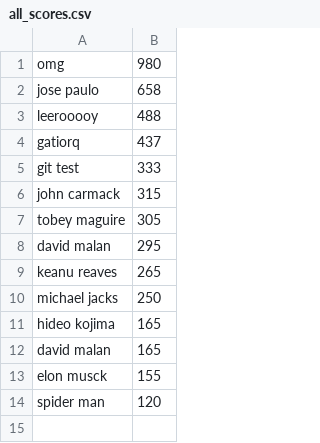
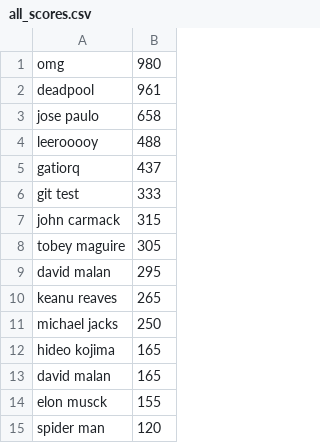
Before and after one commit to nazumaJP27/pygameGhoulsNGhosts, a CSV file: all_scores.csv, drawn as a sheet; the diff names each change by its address in the sheet, - before the commit and + after, or states it on an @@ line.

```diff
--- a/all_scores.csv
+++ b/all_scores.csv
+row 2: deadpool | 961
```
Also changed, not shown: 7 other files.
